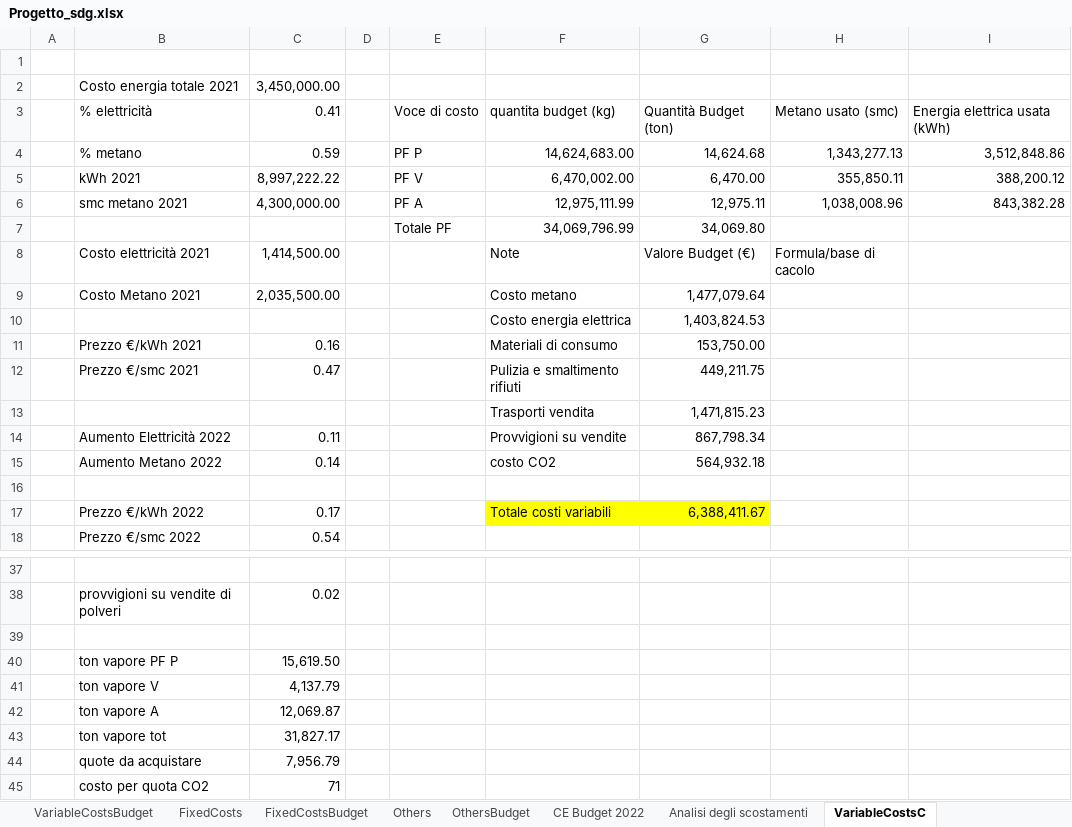
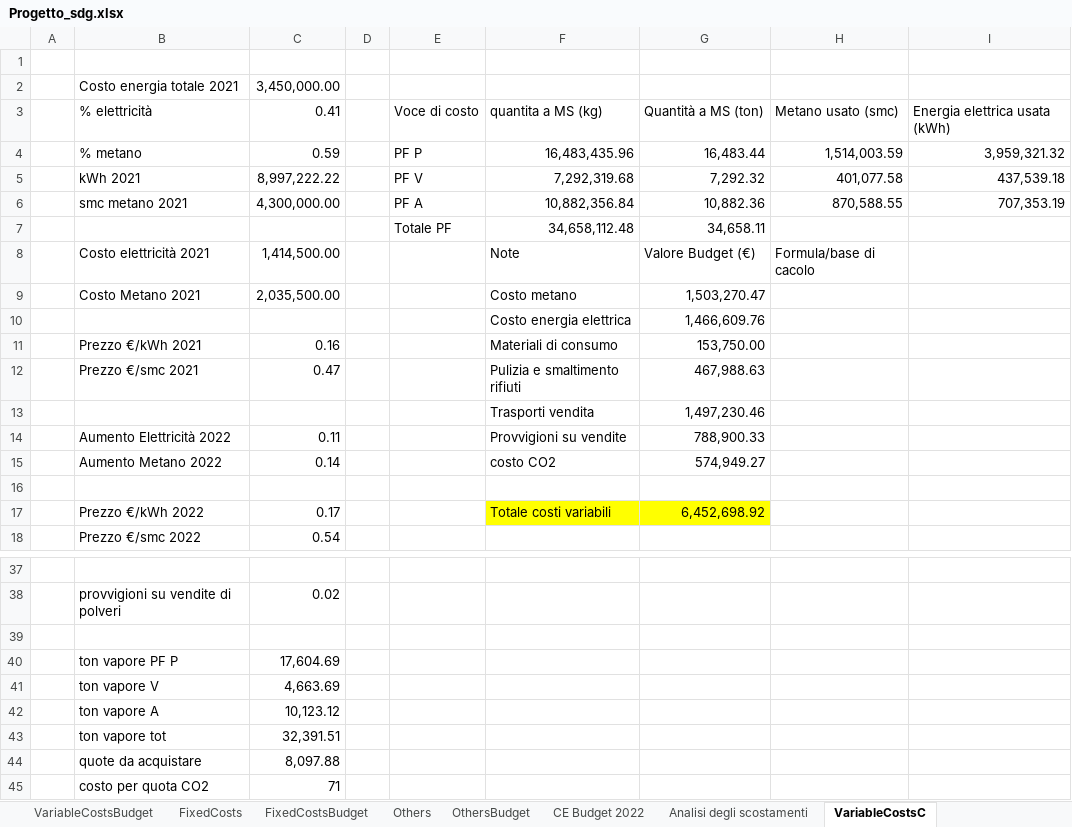
Before and after one commit to Algeri4/script-analisi-scostamenti, an Excel workbook: Progetto_sdg.xlsx, sheet VariableCostsC, drawn as a sheet; only a part is shown, gaps mark what is left out; values as stored, in another font and other column widths than the file's, no borders; removed rows and columns are numbered as before the commit, all else as after; the diff names each change by its address in the sheet, - before the commit and + after, or states it on an @@ line.

```diff
--- a/Progetto_sdg.xlsx (sheet VariableCostsC)
+++ b/Progetto_sdg.xlsx (sheet VariableCostsC)
-F3: quantita budget (kg)
+F3: quantita a MS (kg)
-G3: Quantità Budget (ton)
+G3: Quantità a MS (ton)
-F4: 14,624,683.00
+F4: 16,483,435.96
-G4: 14,624.68
+G4: 16,483.44
-H4: 1,343,277.13
+H4: 1,514,003.59
-I4: 3,512,848.86
+I4: 3,959,321.32
-F5: 6,470,002.00
+F5: 7,292,319.68
-G5: 6,470.00
+G5: 7,292.32
-H5: 355,850.11
+H5: 401,077.58
-I5: 388,200.12
+I5: 437,539.18
-F6: 12,975,111.99
+F6: 10,882,356.84
-G6: 12,975.11
+G6: 10,882.36
-H6: 1,038,008.96
+H6: 870,588.55
-I6: 843,382.28
+I6: 707,353.19
-row 7:  |  |  |  | Totale PF | 34,069,796.99 | 34,069.80
+row 7:  |  |  |  | Totale PF | 34,658,112.48 | 34,658.11
-G9: 1,477,079.64
+G9: 1,503,270.47
-G10: 1,403,824.53
+G10: 1,466,609.76
-G12: 449,211.75
+G12: 467,988.63
-G13: 1,471,815.23
+G13: 1,497,230.46
-G14: 867,798.34
+G14: 788,900.33
-G15: 564,932.18
+G15: 574,949.27
-G17: 6,388,411.67
+G17: 6,452,698.92
-C40: 15,619.50
+C40: 17,604.69
-C41: 4,137.79
+C41: 4,663.69
-C42: 12,069.87
+C42: 10,123.12
-C43: 31,827.17
+C43: 32,391.51
-C44: 7,956.79
+C44: 8,097.88
```
Also changed, not shown: sheet Analisi degli scostamenti, sheet Ricavi, formulas that keep their value.
